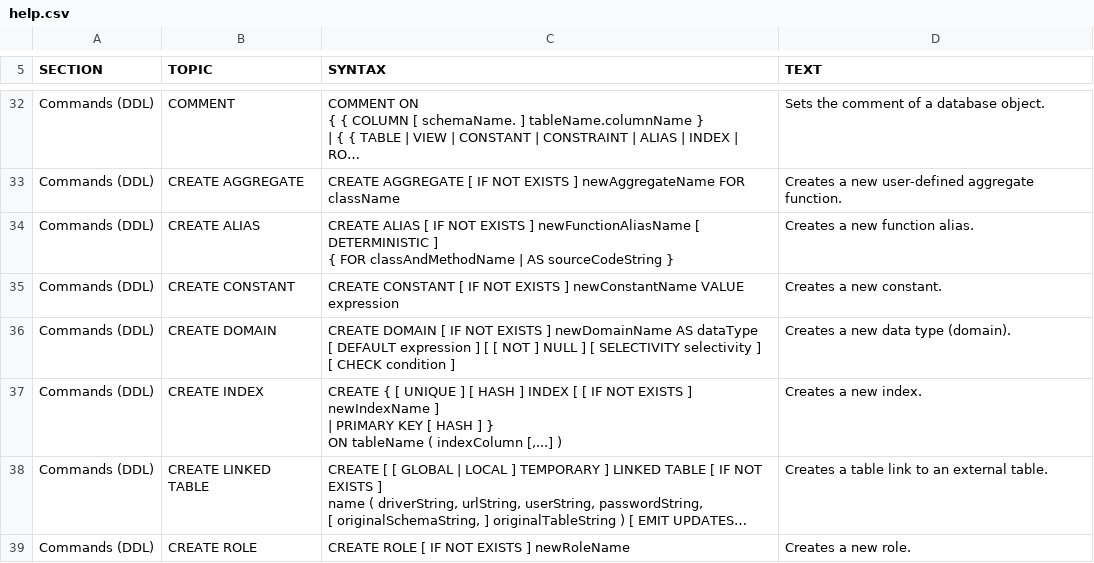
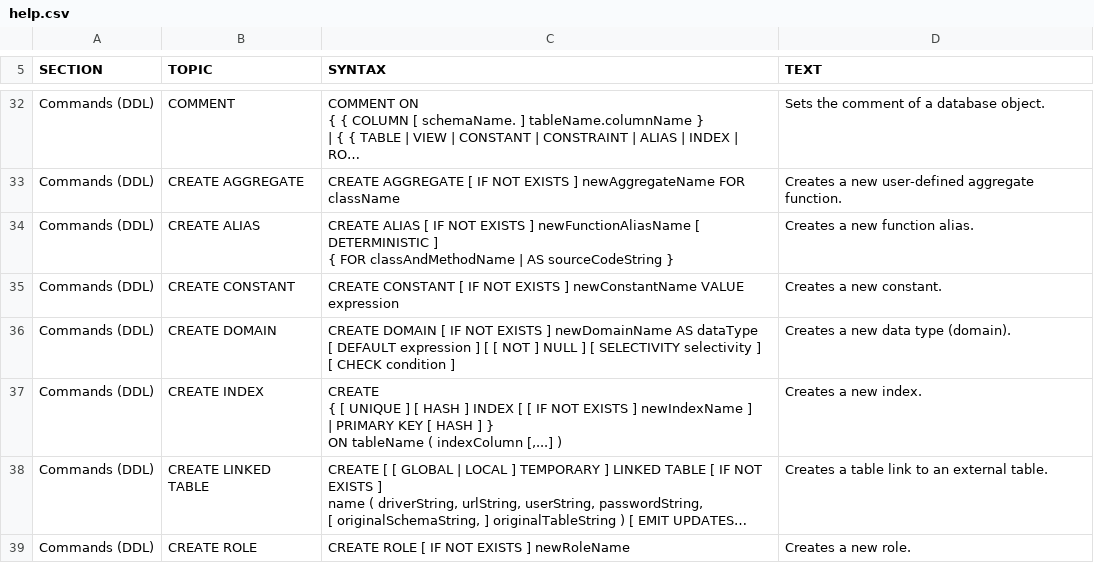
Before and after one commit to svn2github/H2-Mirror, a CSV file: h2/src/main/org/h2/res/help.csv, drawn as a sheet; only a part is shown, gaps mark what is left out; long unchanged cells end in …; the diff names each change by its address in the sheet, - before the commit and + after, or states it on an @@ line.

```diff
--- a/h2/src/main/org/h2/res/help.csv
+++ b/h2/src/main/org/h2/res/help.csv
-C37 (SYNTAX): …[,...] )
+C37 (SYNTAX): …[,...] )
```
Also changed, not shown: 5 other files.
